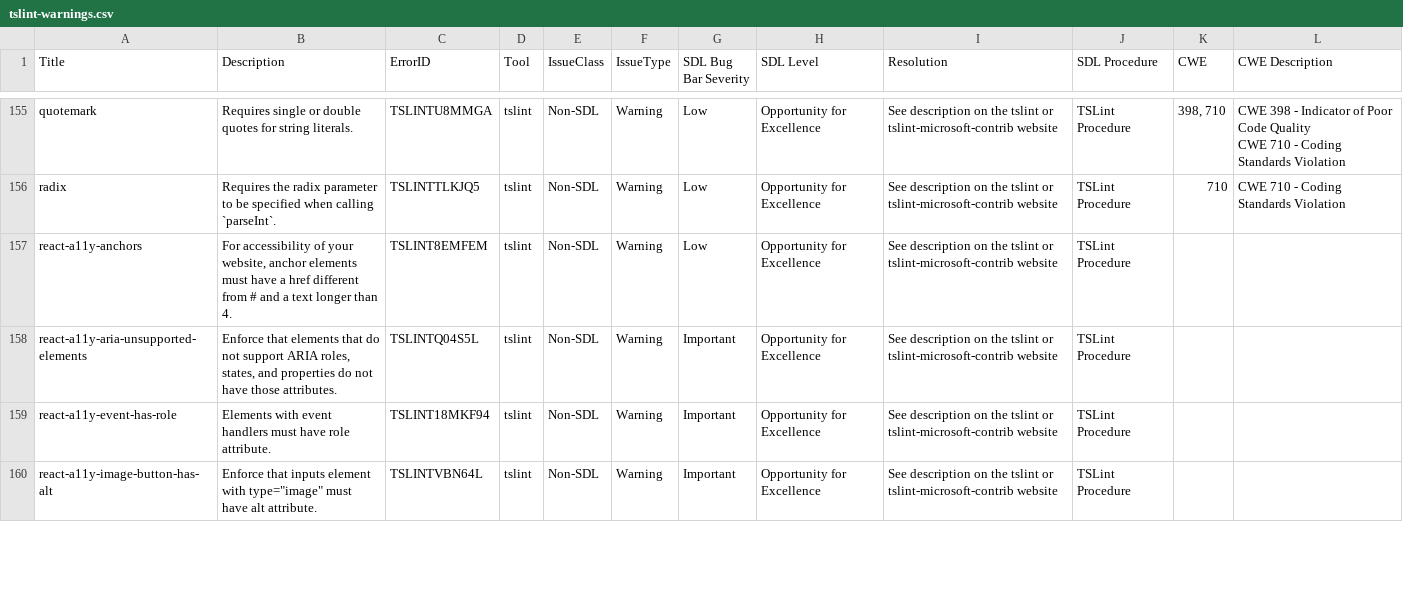
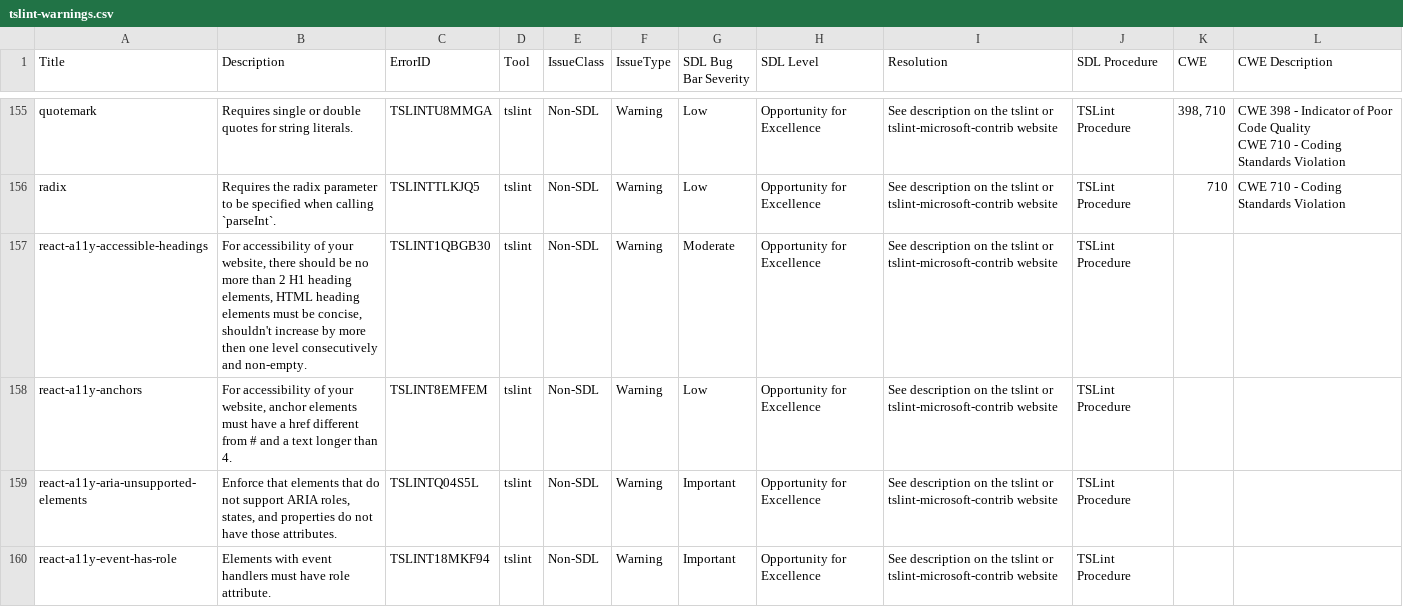
Before and after one commit to microsoft/tslint-microsoft-contrib, a CSV file: tslint-warnings.csv, drawn as a sheet; only a part is shown, gaps mark what is left out; the shorter side is filled out with more unchanged rows.

Commit message:
#274 Implement react-a11y-accessible-headings (#651)
* implement react-a11y-accessible-headings

* fix tslint.json after merge

* add an ability to distinct unbinded/binded jsxElements.
fix review comments
add unit tests

* re-implement rule, remove unwanted private members,
re-write unit tests

* remove elements ordering enforcement,
add default heading length,
fix rule description and options description

add unit tests for react components and functions,
add unit tests for nested heading elements, spans and expressions

```diff
--- a/tslint-warnings.csv
+++ b/tslint-warnings.csv
@@ -253,2 +253,3 @@ CWE 710 - Coding Standards Violation"
 radix,Requires the radix parameter to be specified when calling `parseInt`.,TSLINTTLKJQ5,tslint,Non-SDL,Warning,Low,Opportunity for Excellence,See description on the tslint or tslint-microsoft-contrib website,TSLint Procedure,710,"CWE 710 - Coding Standards Violation"
+react-a11y-accessible-headings,"For accessibility of your website, there should be no more than 2 H1 heading elements, HTML heading elements must be concise, shouldn't increase by more then one level consecutively and non-empty.",TSLINT1QBGB30,tslint,Non-SDL,Warning,Moderate,Opportunity for Excellence,See description on the tslint or tslint-microsoft-contrib website,TSLint Procedure,,
 react-a11y-anchors,"For accessibility of your website, anchor elements must have a href different from # and a text longer than 4.",TSLINT8EMFEM,tslint,Non-SDL,Warning,Low,Opportunity for Excellence,See description on the tslint or tslint-microsoft-contrib website,TSLint Procedure,,
```
Also changed, not shown: 4 other files.
